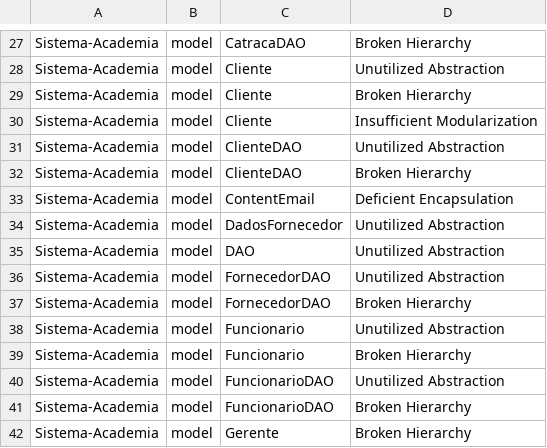
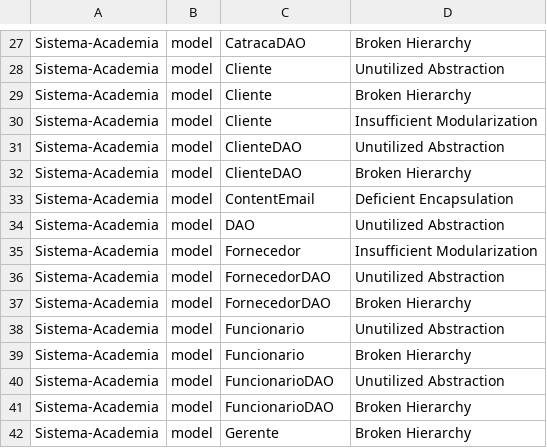
Before and after one commit to MateusAra/Sistema-Academia, a CSV file: results/designCodeSmells.csv, drawn as a sheet; only a part is shown, gaps mark what is left out; removed rows and columns are numbered as before the commit, all else as after; the diff names each change by its address in the sheet, - before the commit and + after, or states it on an @@ line.

```diff
--- a/results/designCodeSmells.csv
+++ b/results/designCodeSmells.csv
-row 34: Sistema-Academia | model | DadosFornecedor | Unutilized Abstraction
+row 35: Sistema-Academia | model | Fornecedor | Insufficient Modularization
```
Also changed, not shown: results/implementationCodeSmells.csv, results/methodMetrics.csv, 2 other files.
